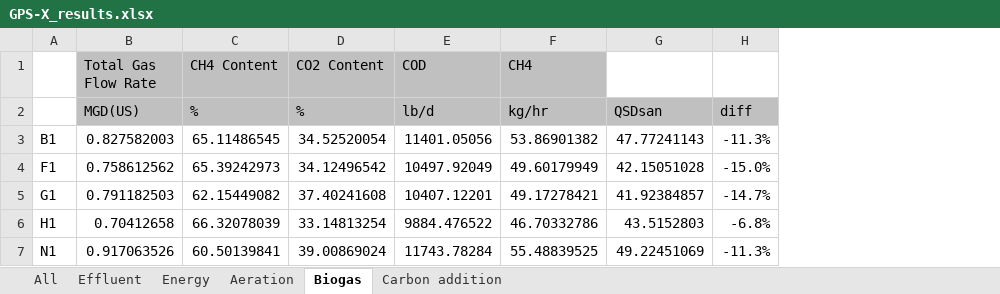
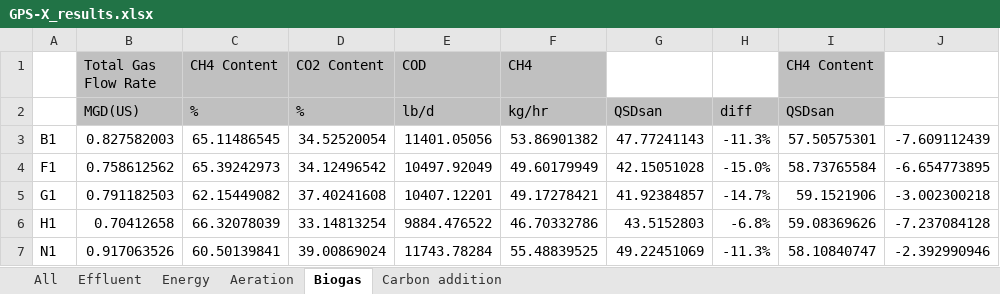
Before and after one commit to QSD-Group/EXPOsan, an Excel workbook: exposan/werf/data/GPS-X_results.xlsx, sheet Biogas, drawn as a sheet; values as stored, in another font and other column widths than the file's, no borders; the diff names each change by its address in the sheet, - before the commit and + after, or states it on an @@ line.

Commit message:
Update GPS-X_results.xlsx

```diff
--- a/exposan/werf/data/GPS-X_results.xlsx (sheet Biogas)
+++ b/exposan/werf/data/GPS-X_results.xlsx (sheet Biogas)
+column I (CH4 Content), rows 2-7: QSDsan | 57.50575301 | 58.73765584 | 59.1521906 | 59.08369626 | 58.10840747
+column J, rows 3-7: -7.609112439 | -6.654773895 | -3.002300218 | -7.237084128 | -2.392990946
```
Also changed, not shown: sheet Aeration, sheet Energy.
